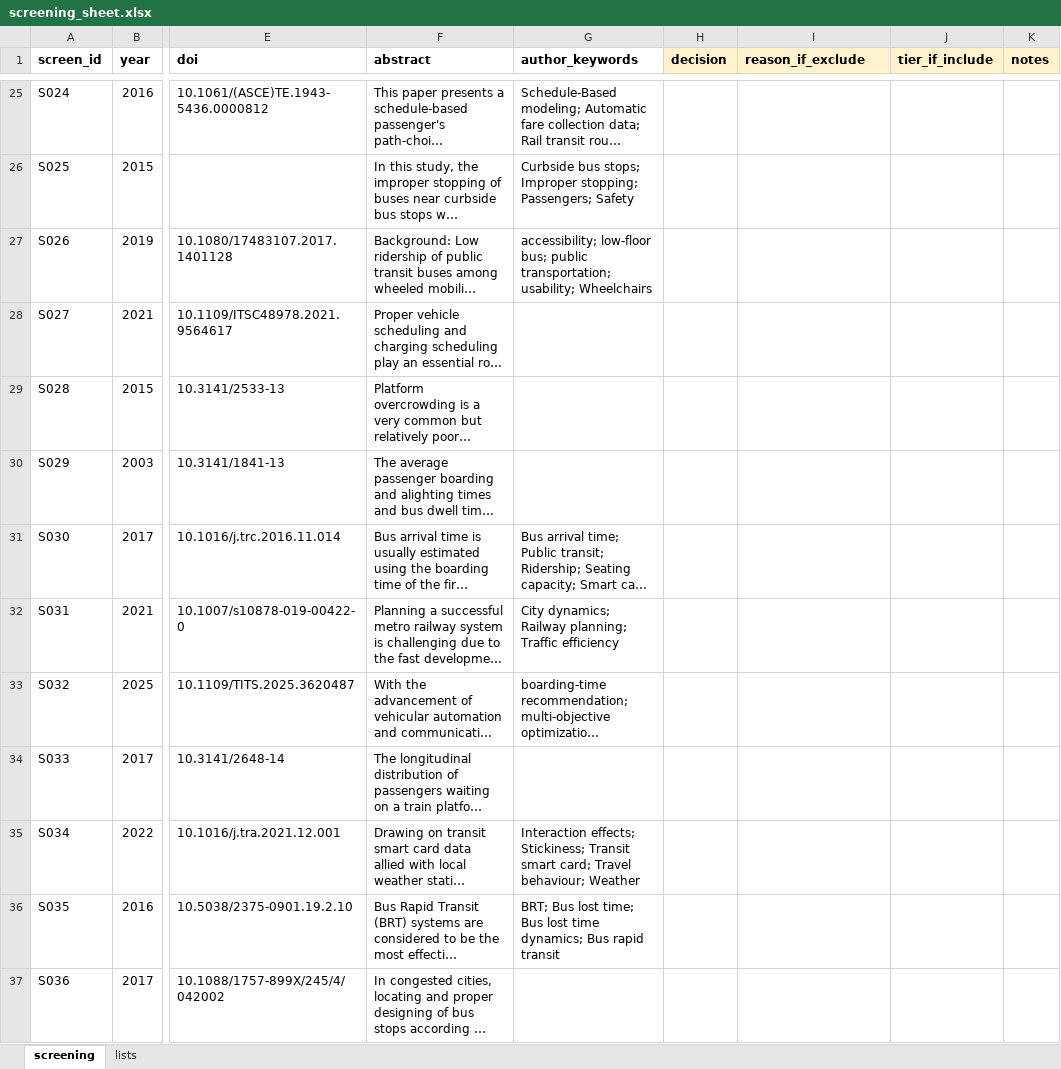
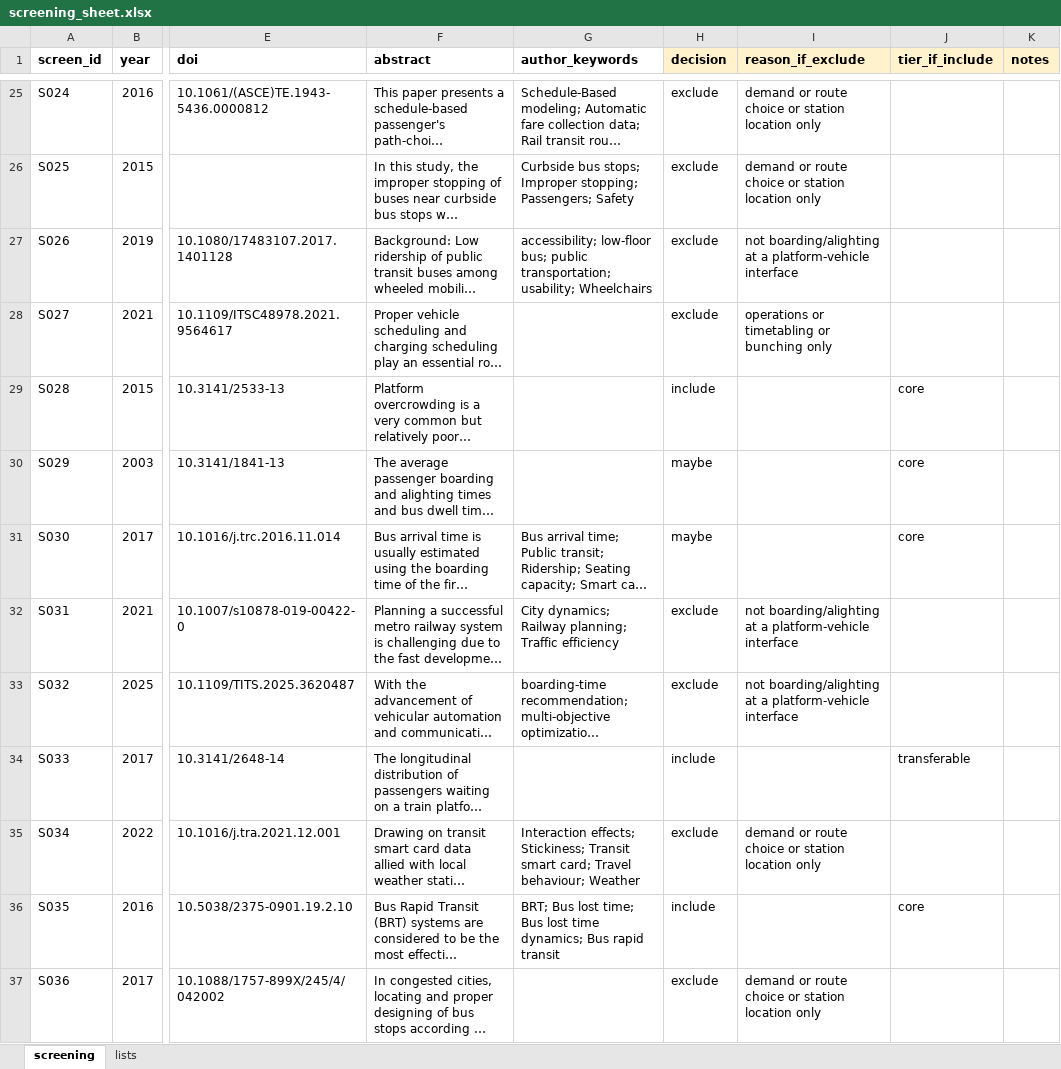
Before and after one commit to damarpd/research-progress, an Excel workbook: progress/SLR/screening_sheet.xlsx, sheet screening, drawn as a sheet; only a part is shown, gaps mark what is left out; long unchanged cells end in …; values as stored, in another font and other column widths than the file's, no borders; the diff covers the shown part only; the diff names each change by its address in the sheet, - before the commit and + after, or states it on an @@ line.

Commit message:
Updated the screening sheet to include new data and correct previous errors.

```diff
--- a/progress/SLR/screening_sheet.xlsx (sheet screening)
+++ b/progress/SLR/screening_sheet.xlsx (sheet screening)
-H25:H28 (decision): (empty)
+H25:H28 (decision): exclude
-I25:I26 (reason_if_exclude): (empty)
+I25:I26 (reason_if_exclude): demand or route choice or station location only
-I27 (reason_if_exclude): (empty)
+I27 (reason_if_exclude): not boarding/alighting at a platform-vehicle interface
-I28 (reason_if_exclude): (empty)
+I28 (reason_if_exclude): operations or timetabling or bunching only
-H29 (decision): (empty)
+H29 (decision): include
-J29:J31 (tier_if_include): (empty)
+J29:J31 (tier_if_include): core
-H30:H31 (decision): (empty)
+H30:H31 (decision): maybe
-H32:H33 (decision): (empty)
+H32:H33 (decision): exclude
-I32:I33 (reason_if_exclude): (empty)
+I32:I33 (reason_if_exclude): not boarding/alighting at a platform-vehicle interface
-H34 (decision): (empty)
+H34 (decision): include
-J34 (tier_if_include): (empty)
+J34 (tier_if_include): transferable
-H35 (decision): (empty)
+H35 (decision): exclude
-I35 (reason_if_exclude): (empty)
+I35 (reason_if_exclude): demand or route choice or station location only
-H36 (decision): (empty)
+H36 (decision): include
-J36 (tier_if_include): (empty)
+J36 (tier_if_include): core
-H37 (decision): (empty)
+H37 (decision): exclude
-I37 (reason_if_exclude): (empty)
+I37 (reason_if_exclude): demand or route choice or station location only
```
Also changed, not shown: 98 edited cells elsewhere in this sheet.
